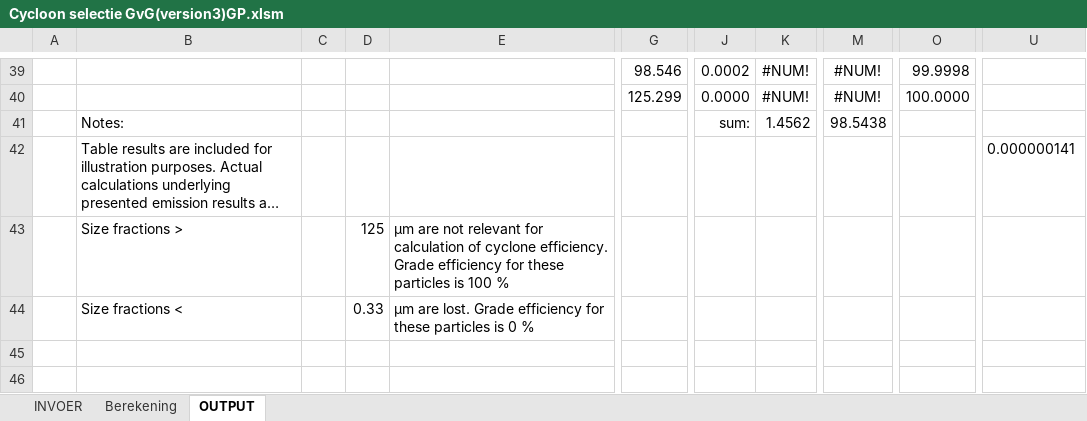
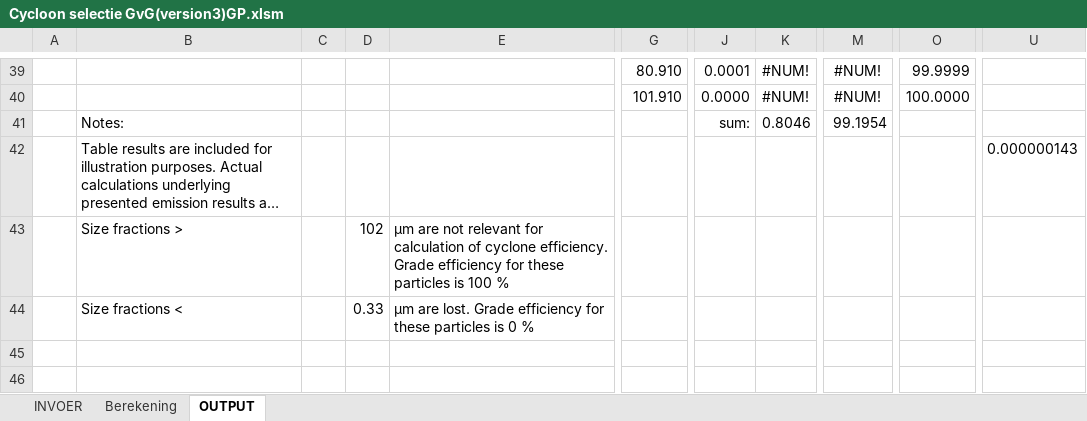
Before and after one commit to SiccaDania-VTK/Cyclone, an Excel workbook: VTK-cyclone/Cycloon selectie GvG(version3)GP.xlsm, sheet OUTPUT, drawn as a sheet; only a part is shown, gaps mark what is left out; long unchanged cells end in …; values as stored, in another font and other column widths than the file's, no borders; charts and pictures not drawn; the diff covers the shown part only; the diff names each change by its address in the sheet, - before the commit and + after, or states it on an @@ line.

```diff
--- a/VTK-cyclone/Cycloon selectie GvG(version3)GP.xlsm (sheet OUTPUT)
+++ b/VTK-cyclone/Cycloon selectie GvG(version3)GP.xlsm (sheet OUTPUT)
-G39: 98.546
+G39: 80.910
-J39: 0.0002
+J39: 0.0001
-O39: 99.9998
+O39: 99.9999
-G40: 125.299
+G40: 101.910
-K41: 1.4562
+K41: 0.8046
-M41: 98.5438
+M41: 99.1954
-U42: 0.000000141
+U42: 0.000000143
-D43: 125
+D43: 102
```
Also changed, not shown: 14 added rows, 14 removed rows and 31 edited cells elsewhere in this sheet, sheet Berekening, sheet INVOER, hidden cells, charts or pictures, 2 other files.
